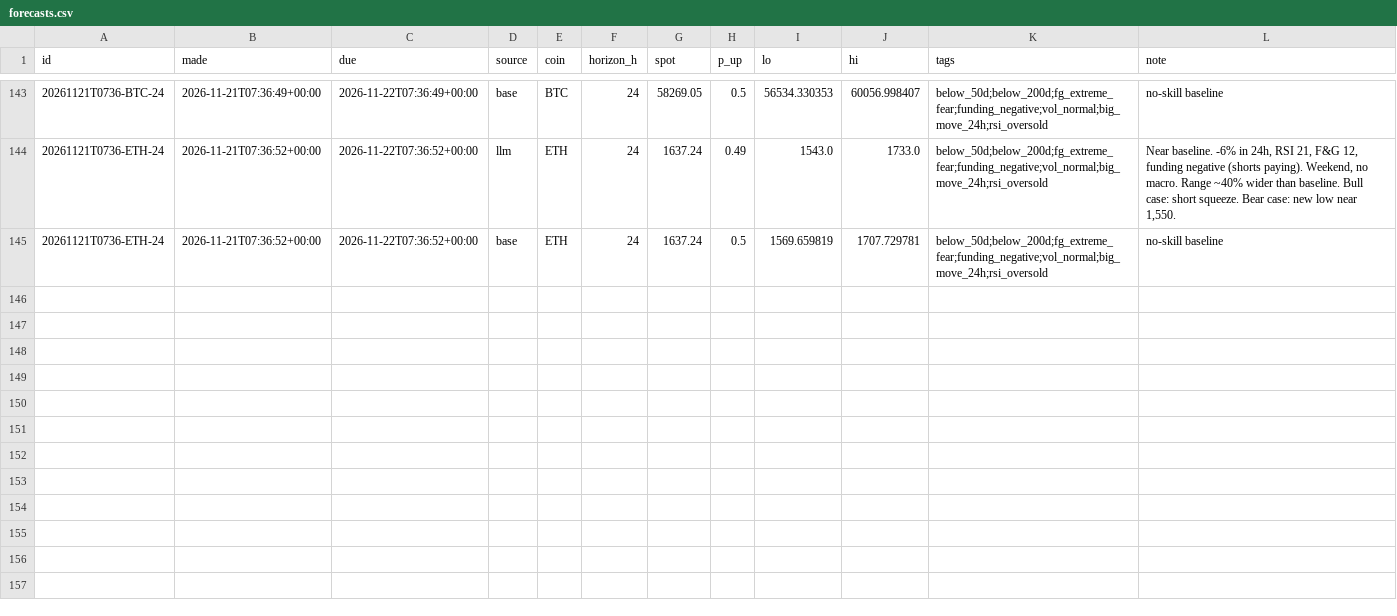
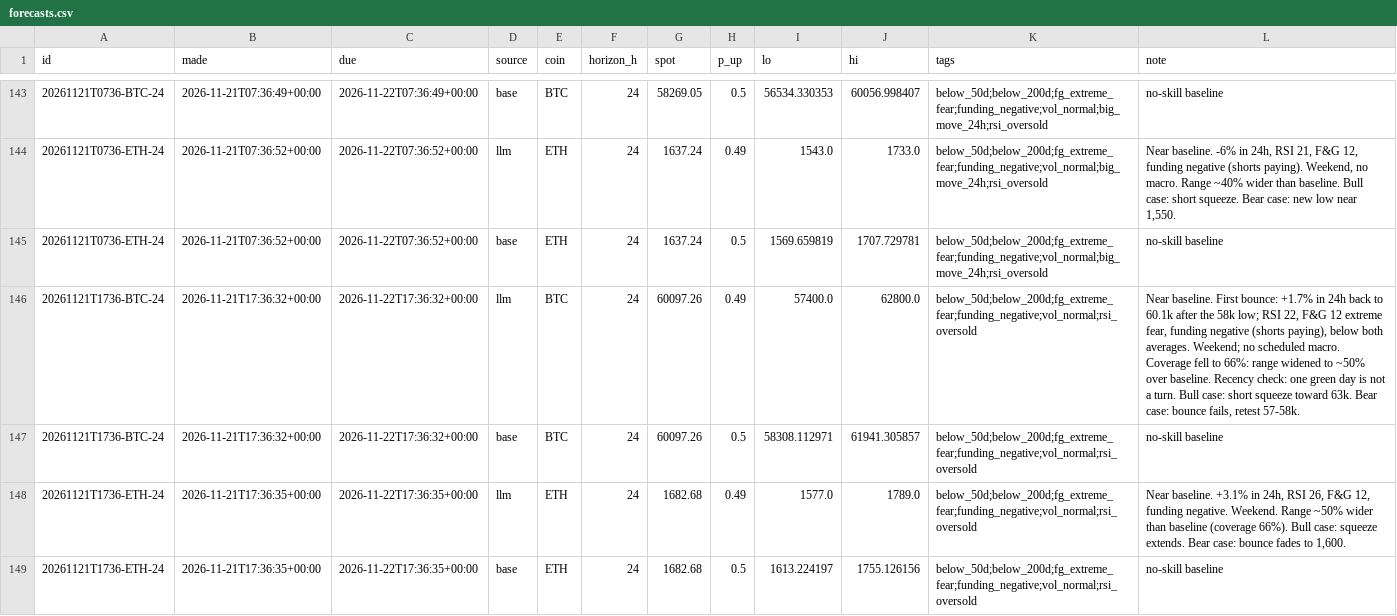
Before and after one commit to DharmikGohil/LLMTrading, a CSV file: paper/crypto/learn/forecasts.csv, drawn as a sheet; only a part is shown, gaps mark what is left out.

```diff
--- a/paper/crypto/learn/forecasts.csv
+++ b/paper/crypto/learn/forecasts.csv
@@ -145 +145,5 @@ id,made,due,source,coin,horizon_h,spot,p_up,lo,hi,tags,note
 20261121T0736-ETH-24,2026-11-21T07:36:52+00:00,2026-11-22T07:36:52+00:00,base,ETH,24,1637.24,0.5,1569.659819,1707.729781,below_50d;below_200d;fg_extreme_fear;funding_negative;vol_normal;big_move_24h;rsi_oversold,no-skill baseline
+20261121T1736-BTC-24,2026-11-21T17:36:32+00:00,2026-11-22T17:36:32+00:00,llm,BTC,24,60097.26,0.49,57400.0,62800.0,below_50d;below_200d;fg_extreme_fear;funding_negative;vol_normal;rsi_oversold,"Near baseline. First bounce: +1.7% in 24h back to 60.1k after the 58k low; RSI 22, F&G 12 extreme fear, funding negative (shorts paying), below both averages. Weekend; no scheduled macro. Coverage fell to 66%: range widened to ~50% over baseline. Recency check: one green day is not a turn. Bull case: short squeeze toward 63k. Bear case: bounce fails, retest 57-58k."
+20261121T1736-BTC-24,2026-11-21T17:36:32+00:00,2026-11-22T17:36:32+00:00,base,BTC,24,60097.26,0.5,58308.112971,61941.305857,below_50d;below_200d;fg_extreme_fear;funding_negative;vol_normal;rsi_oversold,no-skill baseline
+20261121T1736-ETH-24,2026-11-21T17:36:35+00:00,2026-11-22T17:36:35+00:00,llm,ETH,24,1682.68,0.49,1577.0,1789.0,below_50d;below_200d;fg_extreme_fear;funding_negative;vol_normal;rsi_oversold,"Near baseline. +3.1% in 24h, RSI 26, F&G 12, funding negative. Weekend. Range ~50% wider than baseline (coverage 66%). Bull case: squeeze extends. Bear case: bounce fades to 1,600."
+20261121T1736-ETH-24,2026-11-21T17:36:35+00:00,2026-11-22T17:36:35+00:00,base,ETH,24,1682.68,0.5,1613.224197,1755.126156,below_50d;below_200d;fg_extreme_fear;funding_negative;vol_normal;rsi_oversold,no-skill baseline
```
Also changed, not shown: paper/crypto/learn/brackets.csv, 2 other files.
